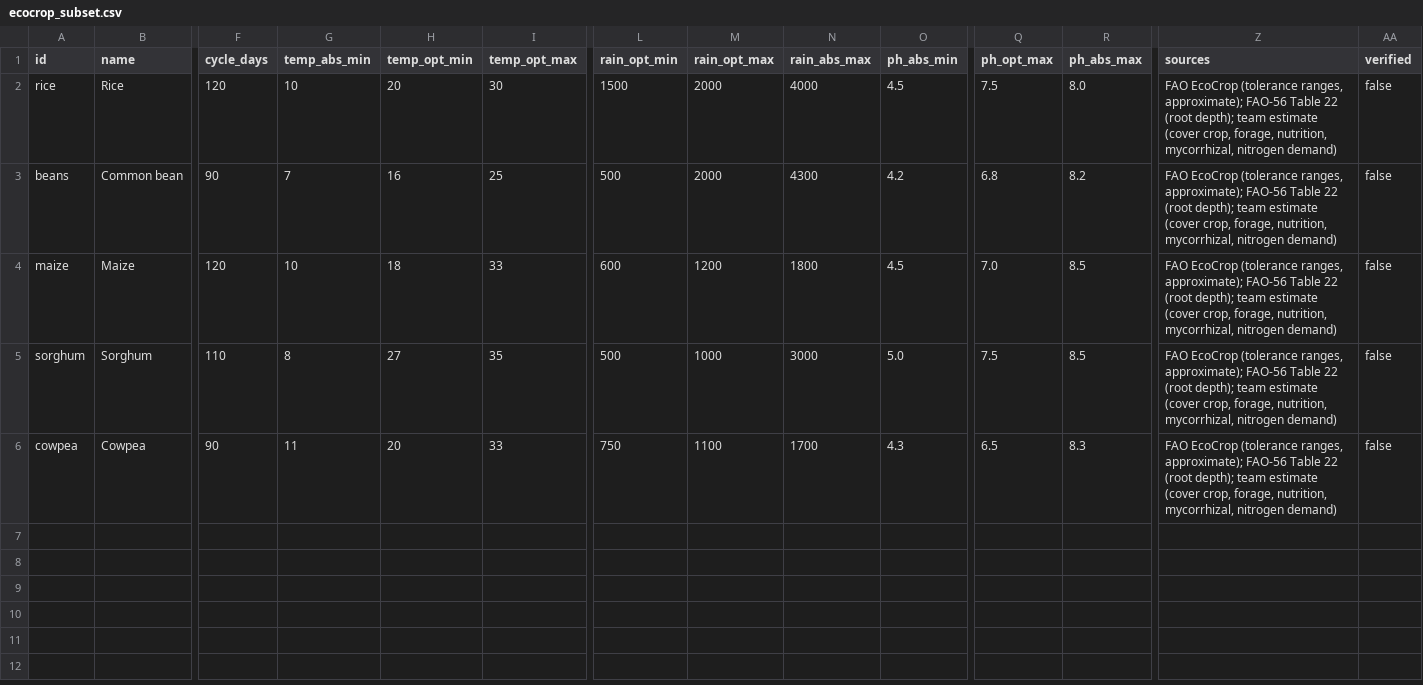
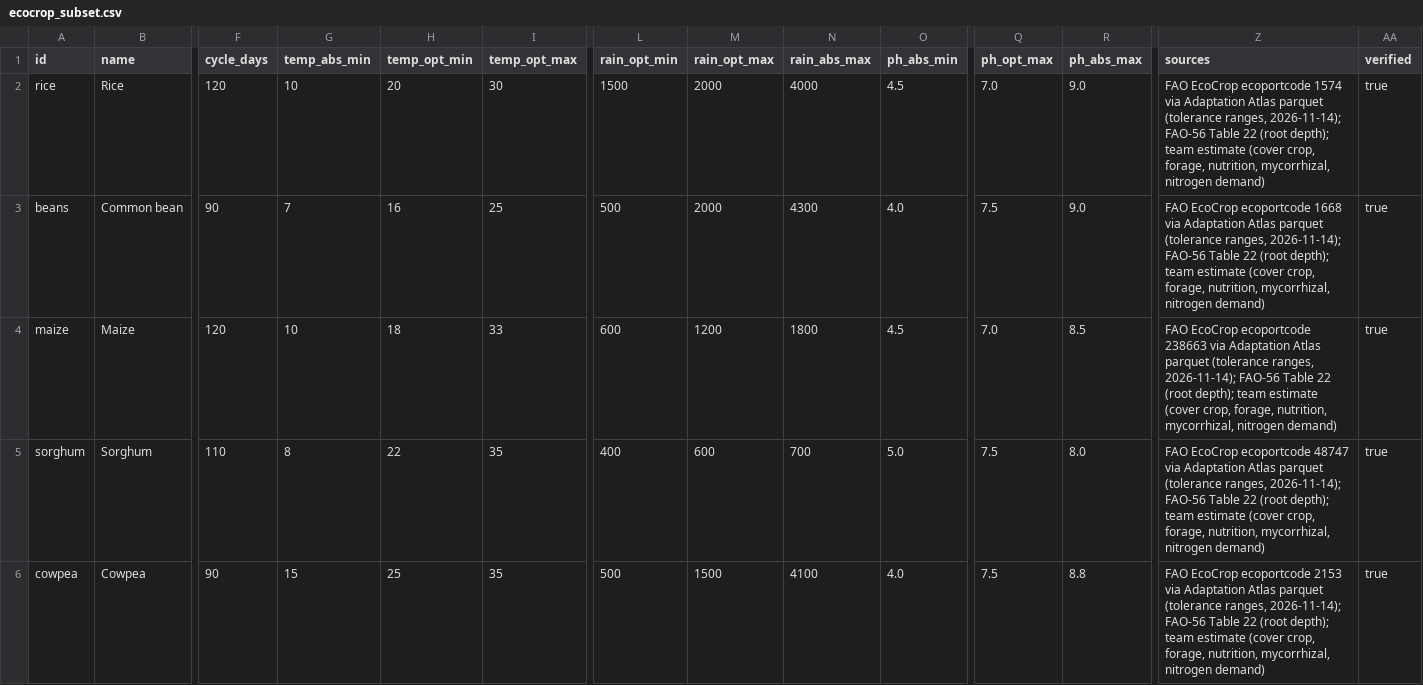
Before and after one commit to saenzj2/HackatonPrep, a CSV file: backend/data/ecocrop_subset.csv, drawn as a sheet; only a part is shown, gaps mark what is left out; the diff names each change by its address in the sheet, - before the commit and + after, or states it on an @@ line.

Commit message:
feat(crops): import tolerance ranges from FAO EcoCrop (Adaptation Atlas) with source citations

```diff
--- a/backend/data/ecocrop_subset.csv
+++ b/backend/data/ecocrop_subset.csv
-Q2 (ph_opt_max): 7.5
+Q2 (ph_opt_max): 7.0
-R2 (ph_abs_max): 8.0
+R2 (ph_abs_max): 9.0
-Z2 (sources): FAO EcoCrop (tolerance ranges, approximate); FAO-56 Table…
+Z2 (sources): FAO EcoCrop ecoportcode 1574 via Adaptation Atlas parquet (tolerance ranges, 2026-11-14); FAO-56 Table…
-AA2:AA6 (verified): false
+AA2:AA6 (verified): true
-O3 (ph_abs_min): 4.2
+O3 (ph_abs_min): 4.0
-Q3 (ph_opt_max): 6.8
+Q3 (ph_opt_max): 7.5
-R3 (ph_abs_max): 8.2
+R3 (ph_abs_max): 9.0
-Z3 (sources): FAO EcoCrop (tolerance ranges, approximate); FAO-56 Table…
+Z3 (sources): FAO EcoCrop ecoportcode 1668 via Adaptation Atlas parquet (tolerance ranges, 2026-11-14); FAO-56 Table…
-Z4 (sources): FAO EcoCrop (tolerance ranges, approximate); FAO-56 Table…
+Z4 (sources): FAO EcoCrop ecoportcode 238663 via Adaptation Atlas parquet (tolerance ranges, 2026-11-14); FAO-56 Table…
-H5 (temp_opt_min): 27
+H5 (temp_opt_min): 22
-L5 (rain_opt_min): 500
+L5 (rain_opt_min): 400
-M5 (rain_opt_max): 1000
+M5 (rain_opt_max): 600
-N5 (rain_abs_max): 3000
+N5 (rain_abs_max): 700
-R5 (ph_abs_max): 8.5
+R5 (ph_abs_max): 8.0
-Z5 (sources): FAO EcoCrop (tolerance ranges, approximate); FAO-56 Table…
+Z5 (sources): FAO EcoCrop ecoportcode 48747 via Adaptation Atlas parquet (tolerance ranges, 2026-11-14); FAO-56 Table…
-G6 (temp_abs_min): 11
+G6 (temp_abs_min): 15
-H6 (temp_opt_min): 20
+H6 (temp_opt_min): 25
-I6 (temp_opt_max): 33
+I6 (temp_opt_max): 35
-L6 (rain_opt_min): 750
+L6 (rain_opt_min): 500
-M6 (rain_opt_max): 1100
+M6 (rain_opt_max): 1500
-N6 (rain_abs_max): 1700
+N6 (rain_abs_max): 4100
-O6 (ph_abs_min): 4.3
+O6 (ph_abs_min): 4.0
-Q6 (ph_opt_max): 6.5
+Q6 (ph_opt_max): 7.5
-R6 (ph_abs_max): 8.3
+R6 (ph_abs_max): 8.8
-Z6 (sources): FAO EcoCrop (tolerance ranges, approximate); FAO-56 Table…
+Z6 (sources): FAO EcoCrop ecoportcode 2153 via Adaptation Atlas parquet (tolerance ranges, 2026-11-14); FAO-56 Table…
```
Also changed, not shown: 12 other files.
